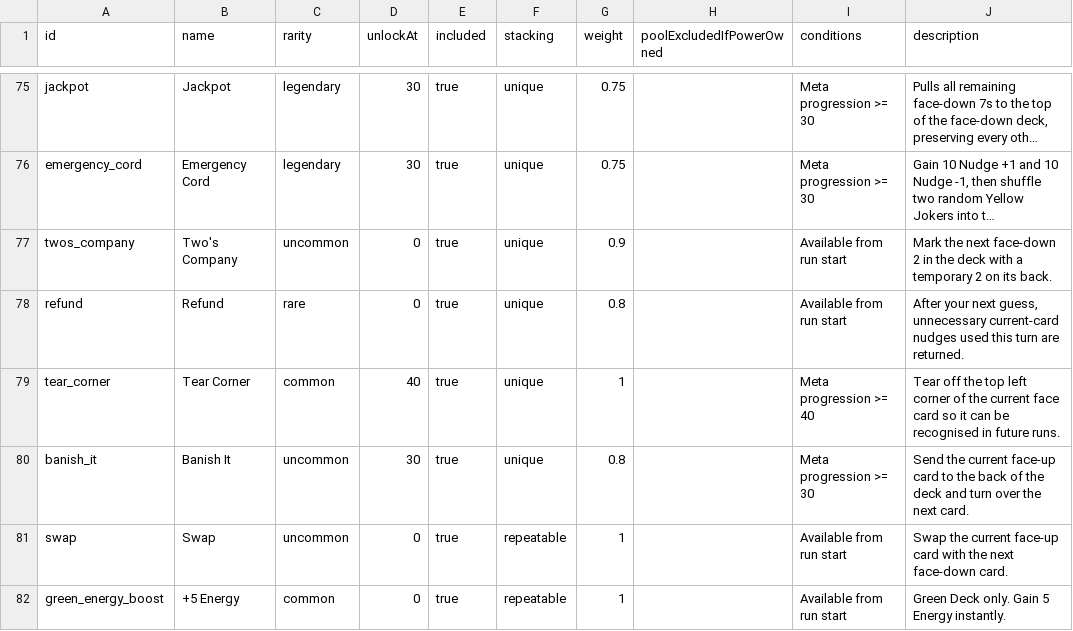
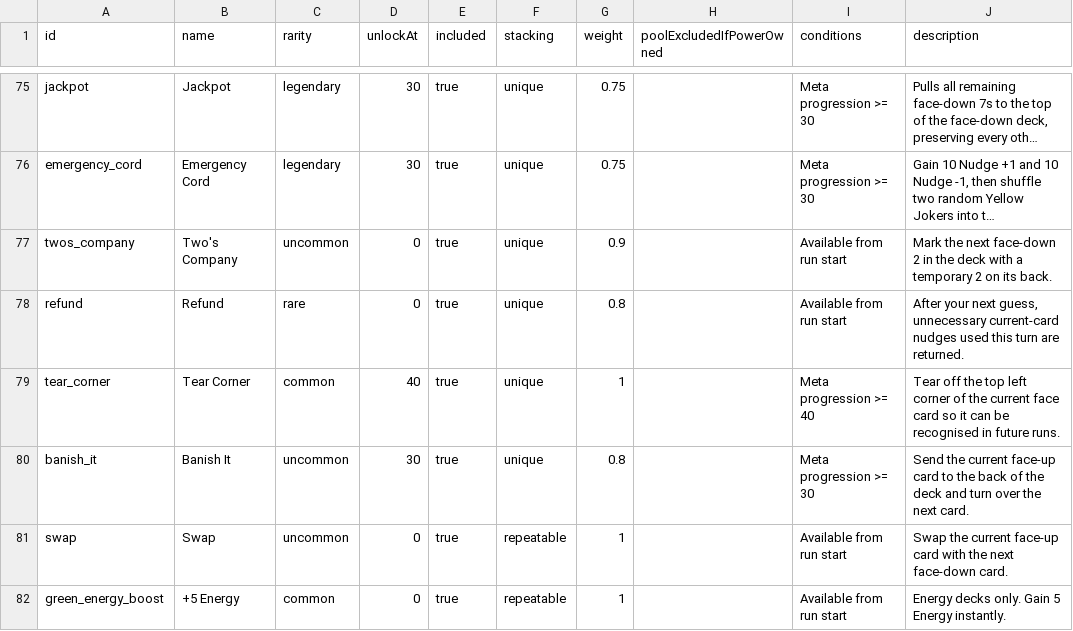
Before and after one commit to byronic-games/52, a CSV file: cheat-catalog.csv, drawn as a sheet; only a part is shown, gaps mark what is left out; long unchanged cells end in ….

Commit message:
Orange Deck!

```diff
--- a/cheat-catalog.csv
+++ b/cheat-catalog.csv
@@ -81,2 +81,2 @@
 "swap","Swap","uncommon","0","true","repeatable","1","","Available from run start","Swap the current face-up card with the next face-down card."
-"green_energy_boost","+5 Energy","common","0","true","repeatable","1","","Available from run start","Green Deck only. Gain 5 Energy instantly."
+"green_energy_boost","+5 Energy","common","0","true","repeatable","1","","Available from run start","Energy decks only. Gain 5 Energy instantly."
```
Also changed, not shown: 13 other files.
